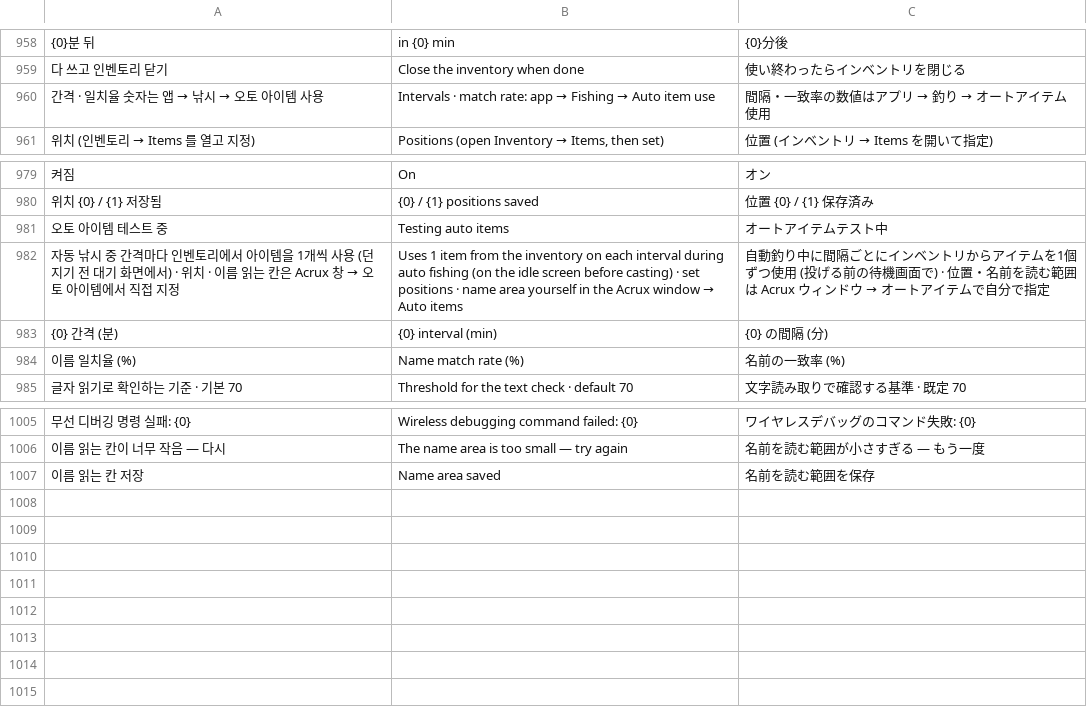
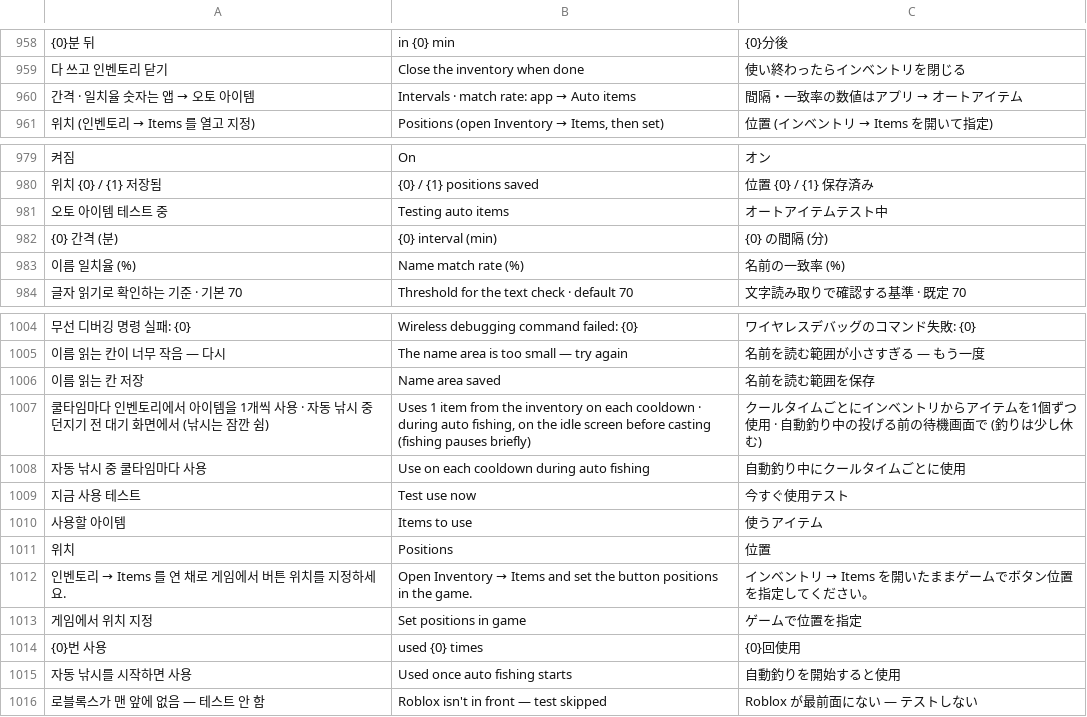
Before and after one commit to XxErone2xX/Acrux-app, a TSV file: android/app/src/main/assets/i18n/mobile.tsv, drawn as a sheet; only a part is shown, gaps mark what is left out; removed rows and columns are numbered as before the commit, all else as after; the diff names each change by its address in the sheet, - before the commit and + after, or states it on an @@ line.

```diff
--- a/android/app/src/main/assets/i18n/mobile.tsv
+++ b/android/app/src/main/assets/i18n/mobile.tsv
@@ A960: 간격 · 일치율 숫자는 앱 → 낚시 → 오토 아이템 사용 → 간격 · 일치율 숫자는 앱 → 오토 아이템 @@
@@ B960: …app → Fishing → Auto item use → …app → Auto items @@
@@ C960: 間隔・一致率の数値はアプリ → 釣り → オートアイテム使用 → 間隔・一致率の数値はアプリ → オートアイテム @@
-row 982: 자동 낚시 중 간격마다 인벤토리에서 아이템을 1개씩 사용 (던지기 전 대기 화면에서) · 위치 · 이름 읽는 칸은 Acrux 창 → 오토 아이템에서 직접 지정 | Uses 1 item from the inventory on each interval during auto fishing (on the idle screen before casting) · set positions · name area yourself in the Acrux window → Auto items | 自動釣り中に間隔ごとにインベントリからアイテムを1個ずつ使用 (投げる前の待機画面で) · 位置・名前を読む範囲は Acrux ウィンドウ → オートアイテムで自分で指定
+row 1007: 쿨타임마다 인벤토리에서 아이템을 1개씩 사용 · 자동 낚시 중 던지기 전 대기 화면에서 (낚시는 잠깐 쉼) | Uses 1 item from the inventory on each cooldown · during auto fishing, on the idle screen before casting (fishing pauses briefly) | クールタイムごとにインベントリからアイテムを1個ずつ使用 · 自動釣り中の投げる前の待機画面で (釣りは少し休む)
+row 1008: 자동 낚시 중 쿨타임마다 사용 | Use on each cooldown during auto fishing | 自動釣り中にクールタイムごとに使用
+row 1009: 지금 사용 테스트 | Test use now | 今すぐ使用テスト
+row 1010: 사용할 아이템 | Items to use | 使うアイテム
+row 1011: 위치 | Positions | 位置
+row 1012: 인벤토리 → Items 를 연 채로 게임에서 버튼 위치를 지정하세요. | Open Inventory → Items and set the button positions in the game. | インベントリ → Items を開いたままゲームでボタン位置を指定してください。
+row 1013: 게임에서 위치 지정 | Set positions in game | ゲームで位置を指定
+row 1014: {0}번 사용 | used {0} times | {0}回使用
+row 1015: 자동 낚시를 시작하면 사용 | Used once auto fishing starts | 自動釣りを開始すると使用
+row 1016: 로블록스가 맨 앞에 없음 — 테스트 안 함 | Roblox isn't in front — test skipped | Roblox が最前面にない — テストしない
```
Also changed, not shown: 4 other files.
